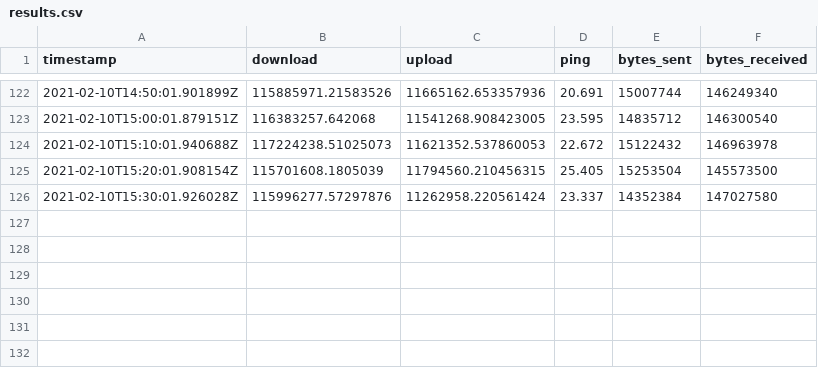
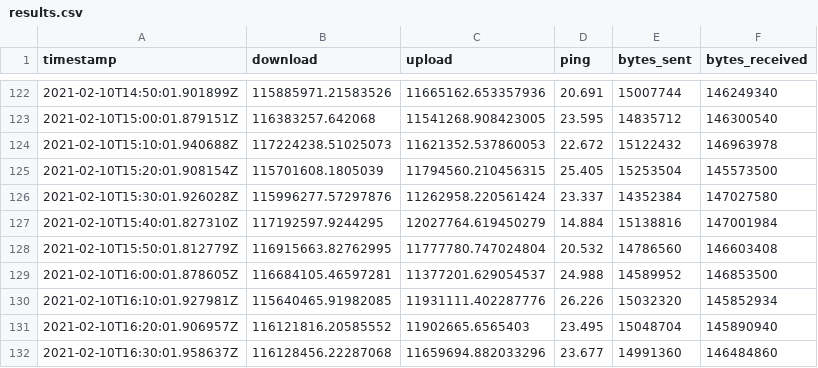
Before and after one commit to evaaan/speedtest-cli-task, a CSV file: log/results.csv, drawn as a sheet; only a part is shown, gaps mark what is left out.

Commit message:
autogenerated log update

```diff
--- a/log/results.csv
+++ b/log/results.csv
@@ -126 +126,7 @@ timestamp,download,upload,ping,bytes_sent,bytes_received
 2021-02-10T15:30:01.926028Z,115996277.57297876,11262958.220561424,23.337,14352384,147027580
+2021-02-10T15:40:01.827310Z,117192597.9244295,12027764.619450279,14.884,15138816,147001984
+2021-02-10T15:50:01.812779Z,116915663.82762995,11777780.747024804,20.532,14786560,146603408
+2021-02-10T16:00:01.878605Z,116684105.46597281,11377201.629054537,24.988,14589952,146853500
+2021-02-10T16:10:01.927981Z,115640465.91982085,11931111.402287776,26.226,15032320,145852934
+2021-02-10T16:20:01.906957Z,116121816.20585552,11902665.6565403,23.495,15048704,145890940
+2021-02-10T16:30:01.958637Z,116128456.22287068,11659694.882033296,23.677,14991360,146484860
```
